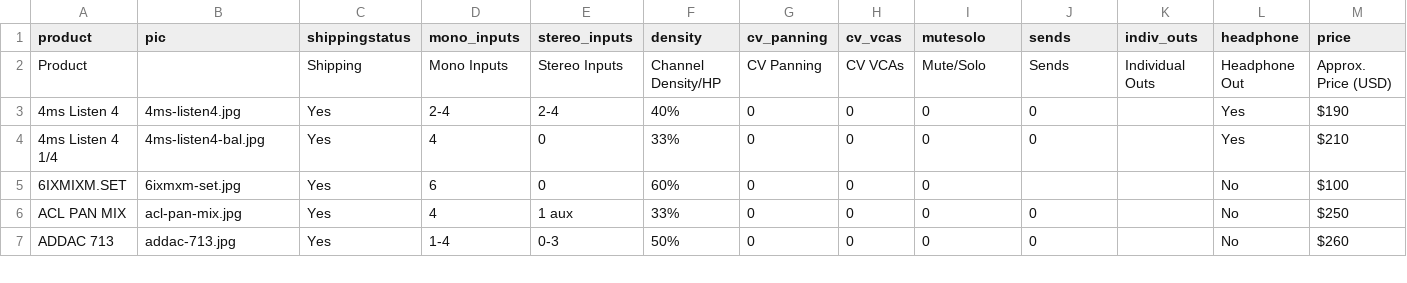
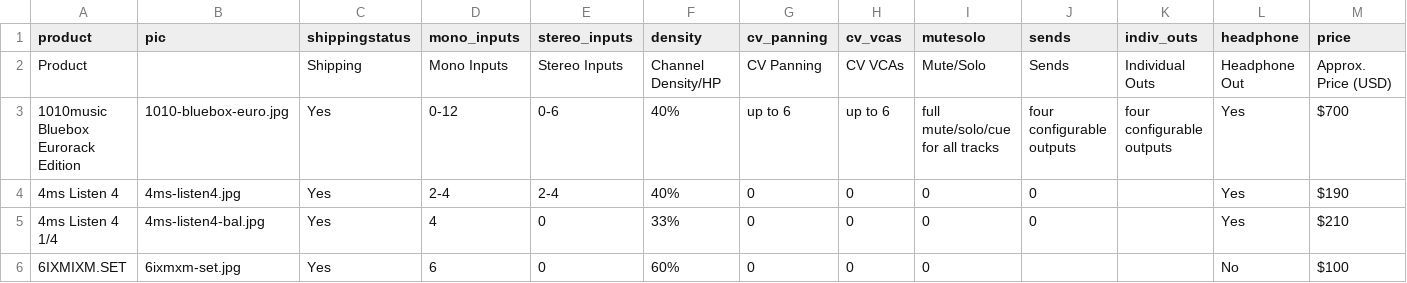
Before and after one commit to mdoudoroff/doudoroff.com, a CSV file: mixers/mixers-data.csv, drawn as a sheet; only a part is shown; the shorter side is filled out with more unchanged rows; rows hold the shown columns only; the diff names each change by its address in the sheet, - before the commit and + after, or states it on an @@ line.

```diff
--- a/mixers/mixers-data.csv
+++ b/mixers/mixers-data.csv
+row 3: 1010music Bluebox Eurorack Edition | 1010-bluebox-euro.jpg | Yes | 0-12 | 0-6 | 40% | up to 6 | up to 6 | full mute/solo/cue for all tracks | four configurable outputs | four configurable outputs | Yes | $700
```
Also changed, not shown: 3 other files.
